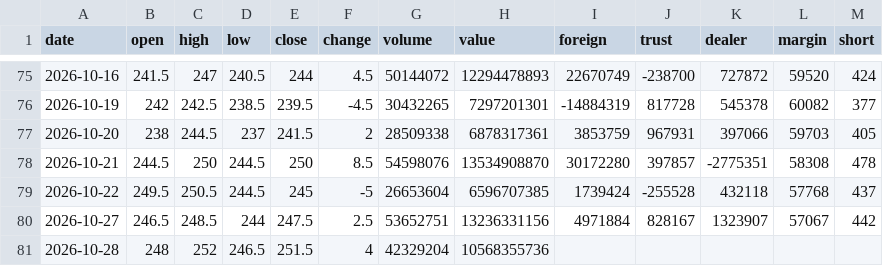
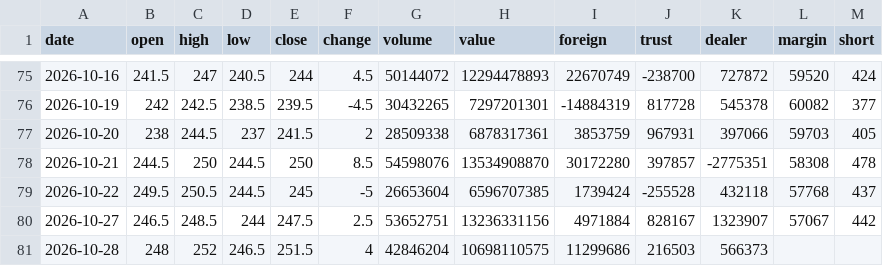
Before and after one commit to Roylin520/stockMarket, a CSV file: data/history_2317.csv, drawn as a sheet; only a part is shown, gaps mark what is left out.

```diff
--- a/data/history_2317.csv
+++ b/data/history_2317.csv
@@ -80,2 +80,2 @@
 2026-10-27,246.5,248.5,244,247.5,2.5,53652751,13236331156,4971884,828167,1323907,57067,442
-2026-10-28,248,252,246.5,251.5,4,42329204,10568355736,,,,,
+2026-10-28,248,252,246.5,251.5,4,42846204,10698110575,11299686,216503,566373,,
```
Also changed, not shown: data/history_0050.csv, data/history_2303.csv, 22 other files.
